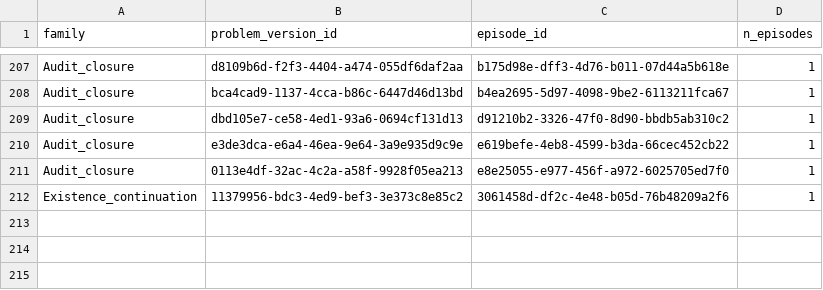
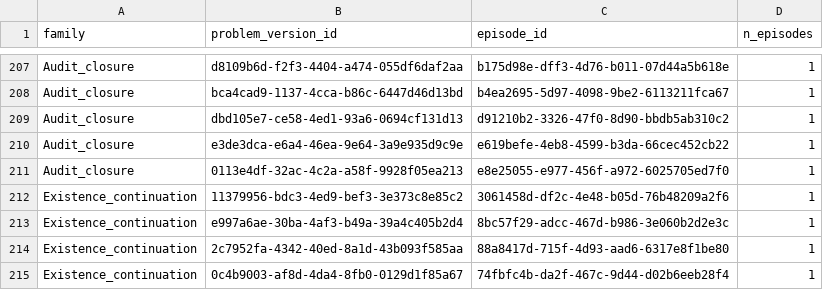
Before and after one commit to Mnehmos/llm-driven-proof-search, a TSV file: ErdosProblems/erdos-647/dossiers/episode-index.tsv, drawn as a sheet; only a part is shown, gaps mark what is left out.

```diff
--- a/ErdosProblems/erdos-647/dossiers/episode-index.tsv
+++ b/ErdosProblems/erdos-647/dossiers/episode-index.tsv
@@ -212 +212,4 @@ Audit_closure	0113e4df-32ac-4c2a-a58f-9928f05ea213	e8e25055-e977-456f-a972-60257
 Existence_continuation	11379956-bdc3-4ed9-bef3-3e373c8e85c2	3061458d-df2c-4e48-b05d-76b48209a2f6	1
+Existence_continuation	e997a6ae-30ba-4af3-b49a-39a4c405b2d4	8bc57f29-adcc-467d-b986-3e060b2d2e3c	1
+Existence_continuation	2c7952fa-4342-40ed-8a1d-43b093f585aa	88a8417d-715f-4d93-aad6-6317e8f1be80	1
+Existence_continuation	0c4b9003-af8d-4da4-8fb0-0129d1f85a67	74fbfc4b-da2f-467c-9d44-d02b6eeb28f4	1
```
Also changed, not shown: ErdosProblems/erdos-647/dossiers/exports/manifest.tsv, 26 other files.
